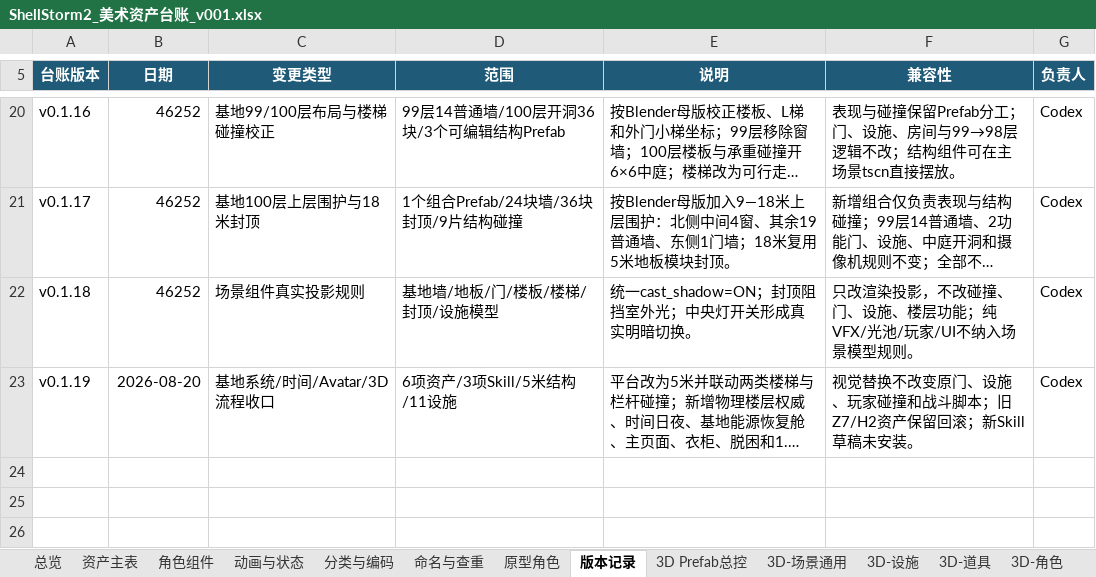
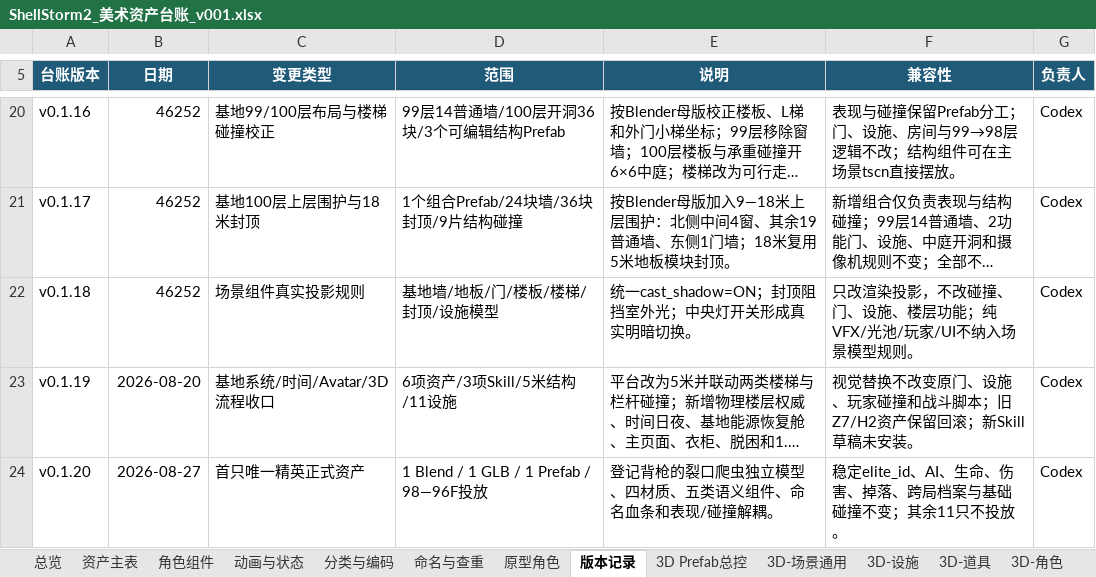
Before and after one commit to summercard/ShellStorm2, an Excel workbook: assets/registry/ShellStorm2_美术资产台账_v001.xlsx, sheet 版本记录, drawn as a sheet; only a part is shown, gaps mark what is left out; long unchanged cells end in …; values as stored, in another font and other column widths than the file's, no borders; the diff names each change by its address in the sheet, - before the commit and + after, or states it on an @@ line.

```diff
--- a/assets/registry/ShellStorm2_美术资产台账_v001.xlsx (sheet 版本记录)
+++ b/assets/registry/ShellStorm2_美术资产台账_v001.xlsx (sheet 版本记录)
+row 24: v0.1.20 | 2026-08-27 | 首只唯一精英正式资产 | 1 Blend / 1 GLB / 1 Prefab / 98—96F投放 | 登记背枪的裂口爬虫独立模型、四材质、五类语义组件、命名血条和表现/碰撞解耦。 | 稳定elite_id、AI、生命、伤害、掉落、跨局档案与基础碰撞不变；其余11只不投放。 | Codex
```
Also changed, not shown: sheet 资产主表, sheet 3D-敌人, sheet 3D Prefab总控, docs/v0.1/data/ShellStorm2_游戏内容数据库_v010.xlsx, 11 other files.
